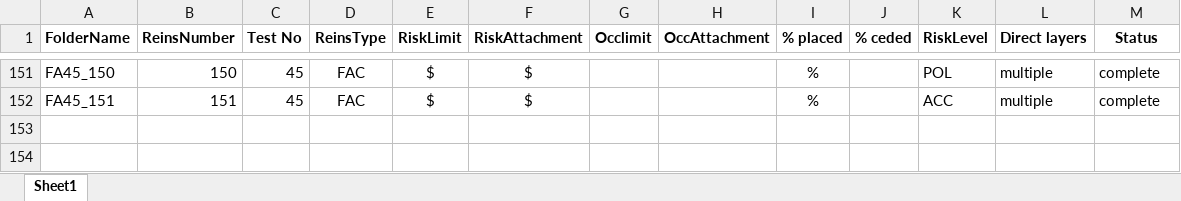
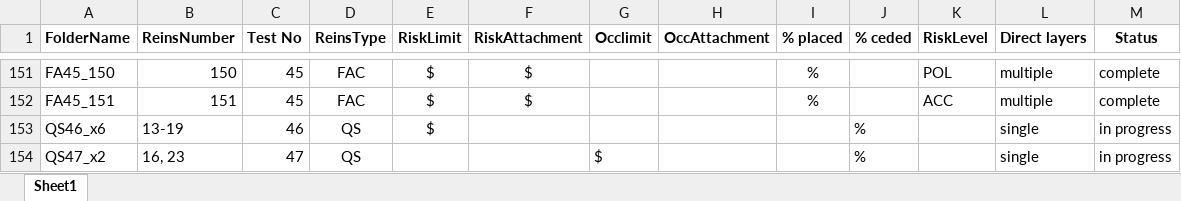
Before and after one commit to OasisLMF/OasisLMF, an Excel workbook: validation/examples/reinsurance_test_case_list.xlsx, sheet Sheet1, drawn as a sheet; only a part is shown, gaps mark what is left out; values as stored, in another font and other column widths than the file's, no borders; the diff names each change by its address in the sheet, - before the commit and + after, or states it on an @@ line.

Commit message:
renamed and add test cases for reins layer logic

```diff
--- a/validation/examples/reinsurance_test_case_list.xlsx (sheet Sheet1)
+++ b/validation/examples/reinsurance_test_case_list.xlsx (sheet Sheet1)
+row 153: QS46_x6 | 13-19 | 46 | QS | $ |  |  |  |  | % |  | single | in progress
+row 154: QS47_x2 | 16, 23 | 47 | QS |  |  | $ |  |  | % |  | single | in progress
```
Also changed, not shown: 44 other files.
